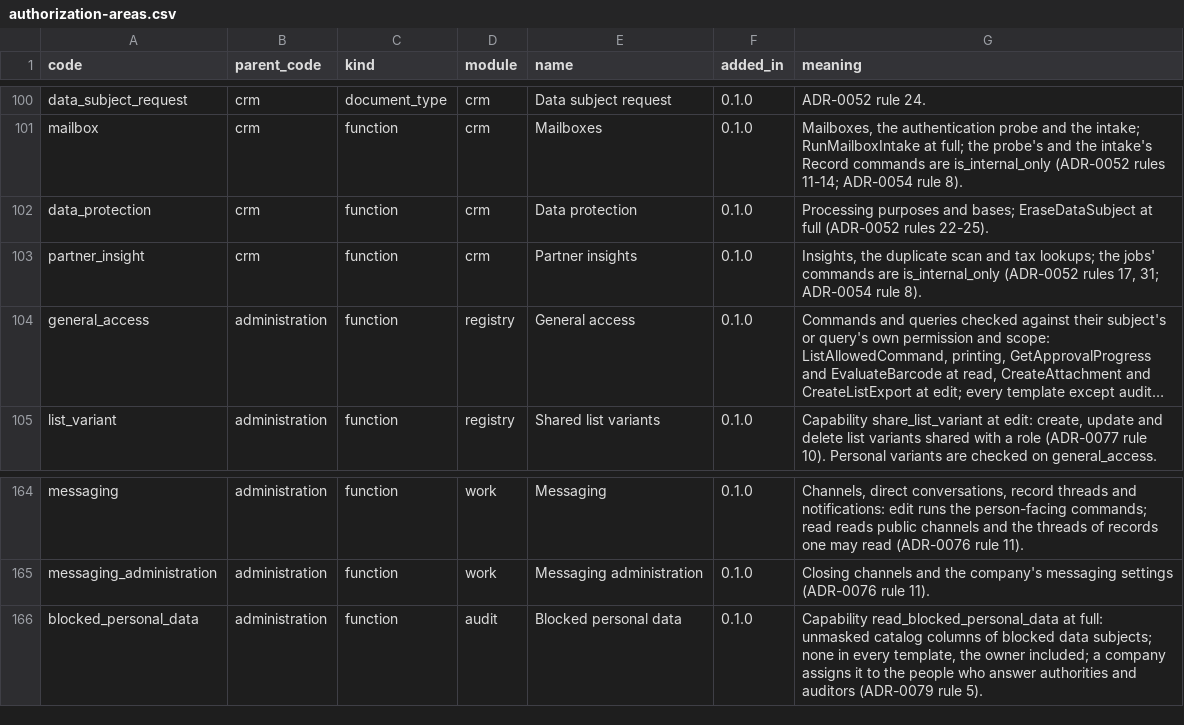
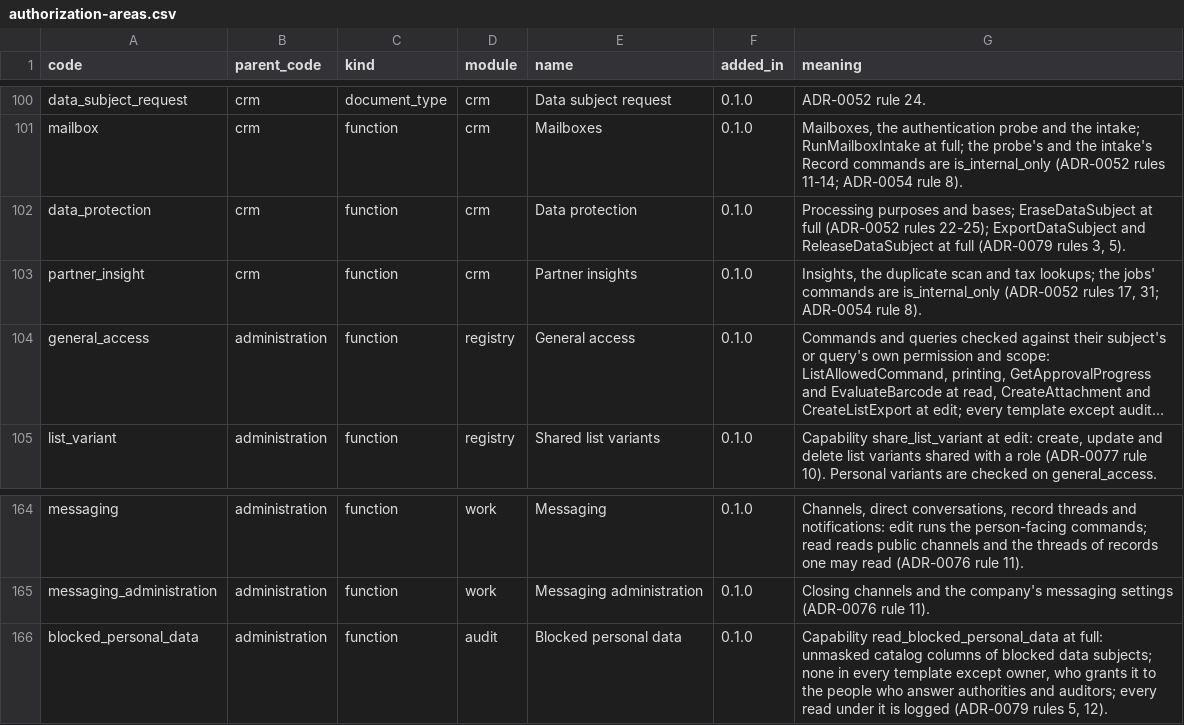
Before and after one commit to AnGaudium/ERPMe, a CSV file: docs/catalogs/authorization-areas.csv, drawn as a sheet; only a part is shown, gaps mark what is left out; long unchanged cells end in ….

```diff
--- a/docs/catalogs/authorization-areas.csv
+++ b/docs/catalogs/authorization-areas.csv
@@ -101,3 +101,3 @@ data_subject_request,crm,document_type,crm,Data subject request,0.1.0,ADR-0052 r
 mailbox,crm,function,crm,Mailboxes,0.1.0,"Mailboxes, the authentication probe and the intake; RunMailboxIntake at full; the probe's and the intake's Record commands are is_internal_only (ADR-0052 rules 11-14; ADR-0054 rule 8)."
-data_protection,crm,function,crm,Data protection,0.1.0,"Processing purposes and bases; EraseDataSubject at full (ADR-0052 rules 22-25)."
+data_protection,crm,function,crm,Data protection,0.1.0,"Processing purposes and bases; EraseDataSubject at full (ADR-0052 rules 22-25); ExportDataSubject and ReleaseDataSubject at full (ADR-0079 rules 3, 5)."
 partner_insight,crm,function,crm,Partner insights,0.1.0,"Insights, the duplicate scan and tax lookups; the jobs' commands are is_internal_only (ADR-0052 rules 17, 31; ADR-0054 rule 8)."
@@ -165,2 +165,2 @@ messaging,administration,function,work,Messaging,0.1.0,"Channels, direct convers
 messaging_administration,administration,function,work,Messaging administration,0.1.0,Closing channels and the company's messaging settings (ADR-0076 rule 11).
-blocked_personal_data,administration,function,audit,Blocked personal data,0.1.0,"Capability read_blocked_personal_data at full: unmasked catalog columns of blocked data subjects; none in every template, the owner included; a company assigns it to the people who answer authorities and auditors (ADR-0079 rule 5)."
+blocked_personal_data,administration,function,audit,Blocked personal data,0.1.0,"Capability read_blocked_personal_data at full: unmasked catalog columns of blocked data subjects; none in every template except owner, who grants it to the people who answer authorities and auditors; every read under it is logged (ADR-0079 rules 5, 12)."
```
Also changed, not shown: docs/catalogs/edge-cases.csv, docs/catalogs/invariants.csv, 24 other files.
